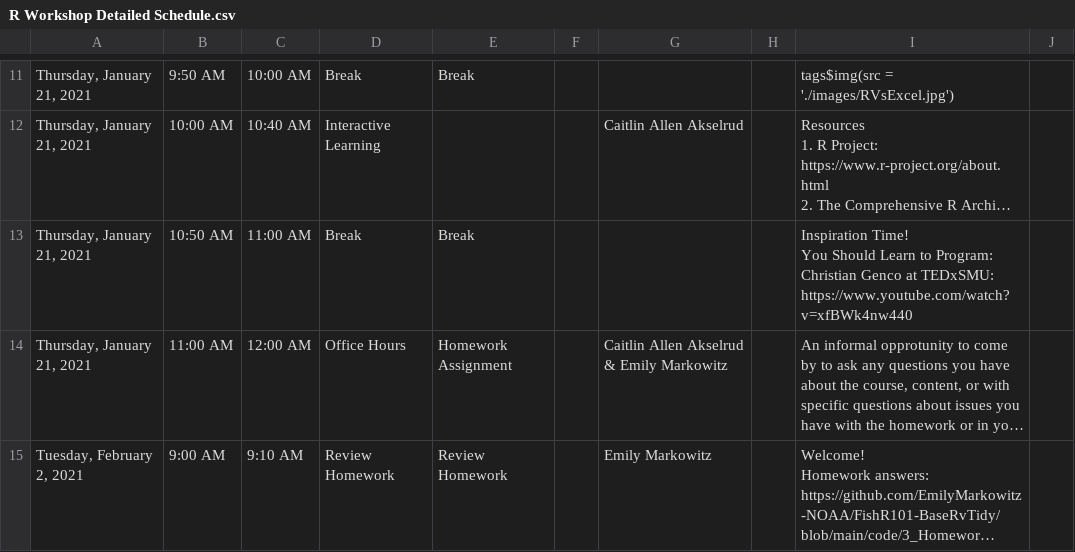
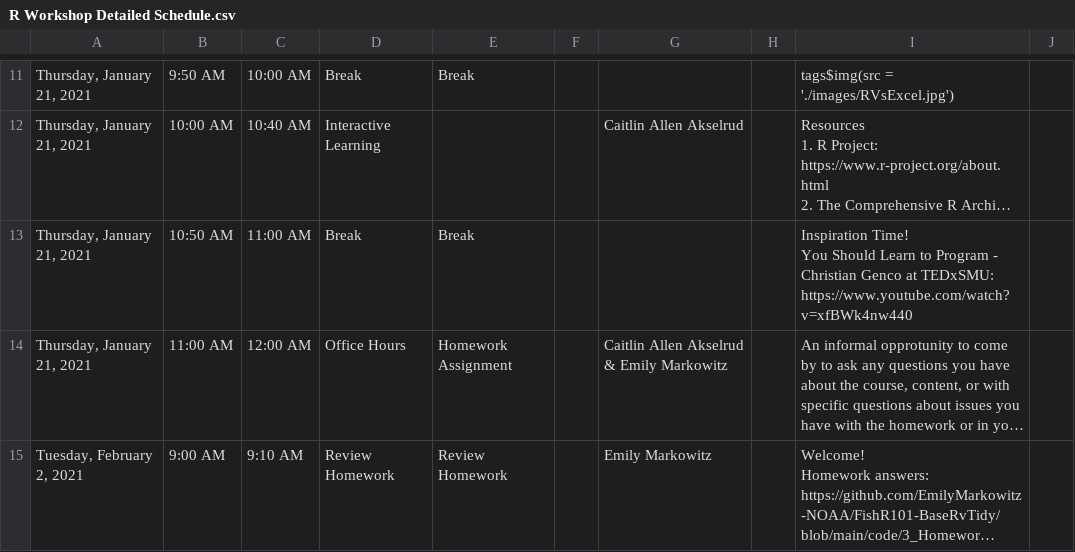
Before and after one commit to EmilyMarkowitz-NOAA/FishR101, a CSV file: R Workshop Detailed Schedule.csv, drawn as a sheet; only a part is shown, gaps mark what is left out; long unchanged cells end in …; the diff covers the shown part only; the diff names each change by its address in the sheet, - before the commit and + after, or states it on an @@ line.

```diff
--- a/R Workshop Detailed Schedule.csv
+++ b/R Workshop Detailed Schedule.csv
-I13: …Learn to Program: Christian Genco…
+I13: …Learn to Program - Christian Genco…
```
Also changed, not shown: 3 edited cells elsewhere in this file, 1 other file.
